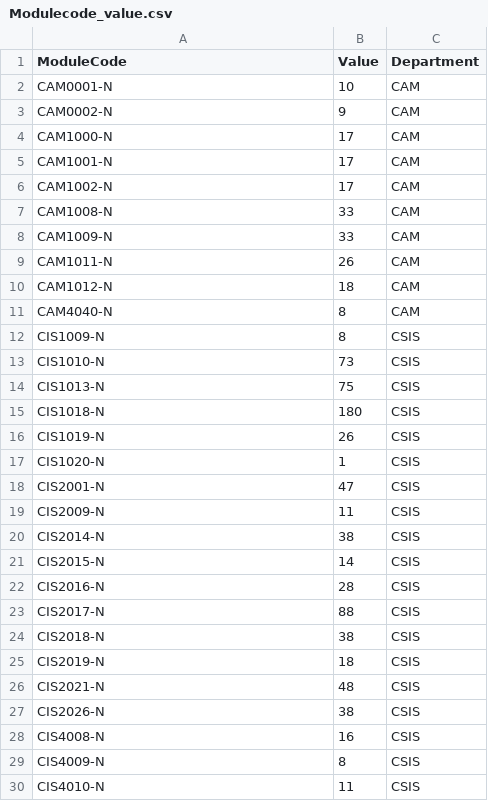
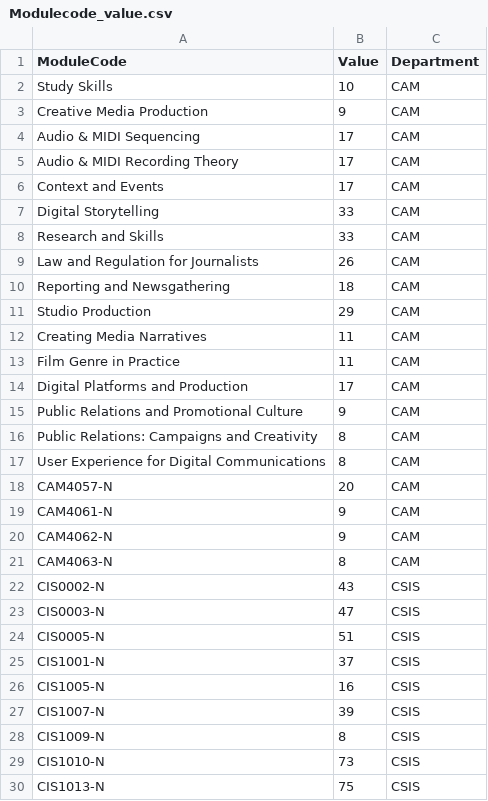
Before and after one commit to KeerthiKandadai/KeerthiK, a CSV file: Modulecode_value.csv, drawn as a sheet; only a part is shown; the shorter side is filled out with more unchanged rows; the diff covers the shown part only.

Commit message:
Add files via upload

```diff
--- a/Modulecode_value.csv
+++ b/Modulecode_value.csv
@@ -1,12 +1,28 @@
 ModuleCode,Value,Department
-CAM0001-N,10,CAM
-CAM0002-N,9,CAM
-CAM1000-N,17,CAM
-CAM1001-N,17,CAM
-CAM1002-N,17,CAM
-CAM1008-N,33,CAM
-CAM1009-N,33,CAM
-CAM1011-N,26,CAM
-CAM1012-N,18,CAM
-CAM4040-N,8,CAM
+Study Skills,10,CAM
+Creative Media Production,9,CAM
+Audio & MIDI Sequencing,17,CAM
+Audio & MIDI Recording Theory,17,CAM
+Context and Events,17,CAM
+Digital Storytelling,33,CAM
+Research and Skills,33,CAM
+Law and Regulation for Journalists,26,CAM
+Reporting and Newsgathering,18,CAM
+Studio Production,29,CAM
+Creating Media Narratives,11,CAM
+Film Genre in Practice,11,CAM
+Digital Platforms and Production,17,CAM
+Public Relations and Promotional Culture,9,CAM
+Public Relations: Campaigns and Creativity,8,CAM
+User Experience for Digital Communications,8,CAM
+CAM4057-N,20,CAM
+CAM4061-N,9,CAM
+CAM4062-N,9,CAM
+CAM4063-N,8,CAM
+CIS0002-N,43,CSIS
+CIS0003-N,47,CSIS
+CIS0005-N,51,CSIS
+CIS1001-N,37,CSIS
+CIS1005-N,16,CSIS
+CIS1007-N,39,CSIS
 CIS1009-N,8,CSIS
```
Also changed, not shown: 34 added rows elsewhere in this file.
